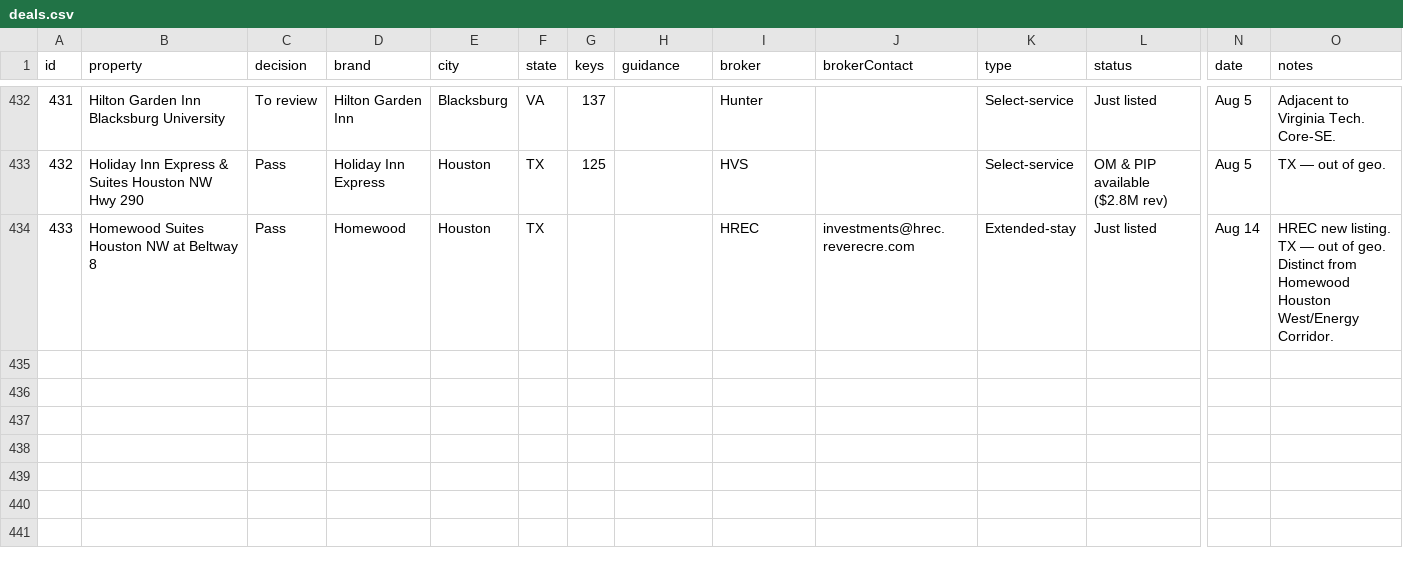
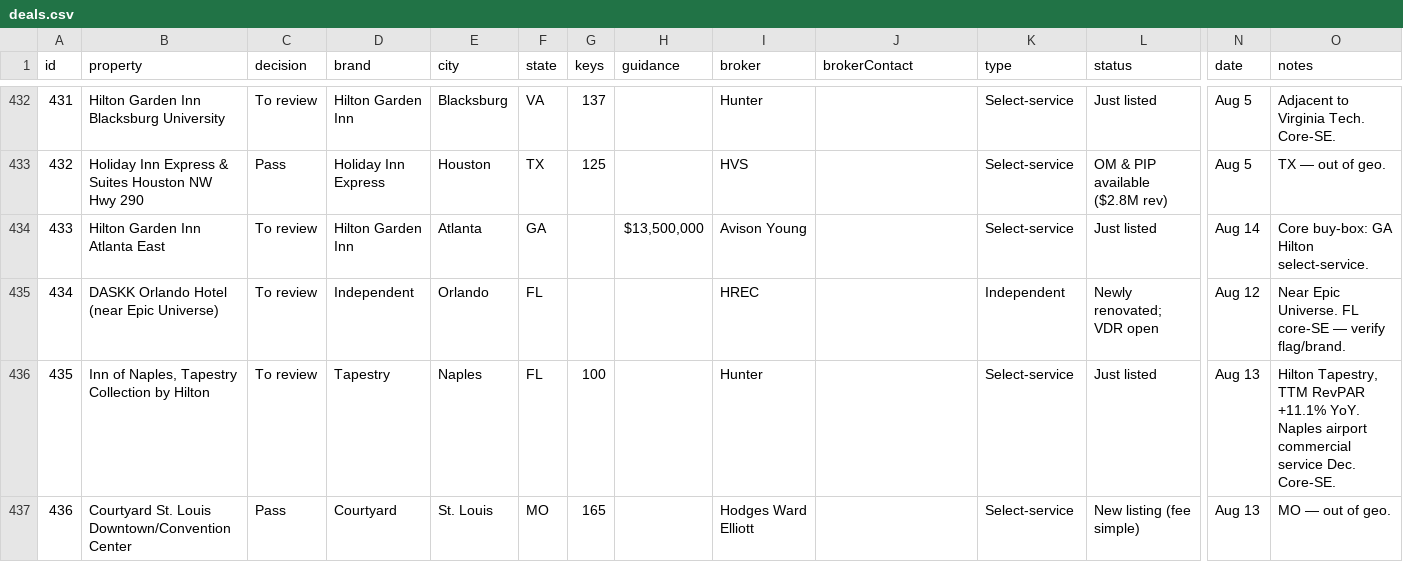
Before and after one commit to Aemish01/SLP-Deal-Sheet, a CSV file: deals.csv, drawn as a sheet; only a part is shown, gaps mark what is left out; removed rows and columns are numbered as before the commit, all else as after; rows hold the shown columns only; the diff covers the shown part only; the diff names each change by its address in the sheet, - before the commit and + after, or states it on an @@ line.

Commit message:
Weekly backfill: +9 deals, 4 status updates

```diff
--- a/deals.csv
+++ b/deals.csv
-row 434: 433 | Homewood Suites Houston NW at Beltway 8 | Pass | Homewood | Houston | TX |  |  | HREC | investments@hrec.reverecre.com | Extended-stay | Just listed | Aug 14 | HREC new listing. TX — out of geo. Distinct from Homewood Houston West/Energy Corridor.
+row 434: 433 | Hilton Garden Inn Atlanta East | To review | Hilton Garden Inn | Atlanta | GA |  | $13,500,000 | Avison Young |  | Select-service | Just listed | Aug 14 | Core buy-box: GA Hilton select-service.
+row 435: 434 | DASKK Orlando Hotel (near Epic Universe) | To review | Independent | Orlando | FL |  |  | HREC |  | Independent | Newly renovated; VDR open | Aug 12 | Near Epic Universe. FL core-SE — verify flag/brand.
+row 436: 435 | Inn of Naples, Tapestry Collection by Hilton | To review | Tapestry | Naples | FL | 100 |  | Hunter |  | Select-service | Just listed | Aug 13 | Hilton Tapestry, TTM RevPAR +11.1% YoY. Naples airport commercial service Dec. Core-SE.
+row 437: 436 | Courtyard St. Louis Downtown/Convention Center | Pass | Courtyard | St. Louis | MO | 165 |  | Hodges Ward Elliott |  | Select-service | New listing (fee simple) | Aug 13 | MO — out of geo.
```
Also changed, not shown: 5 added rows and 9 edited cells elsewhere in this file.
